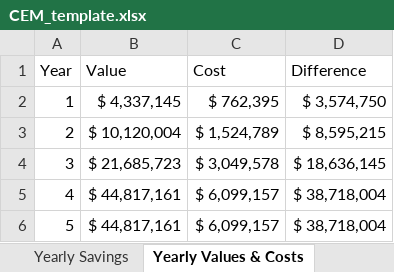
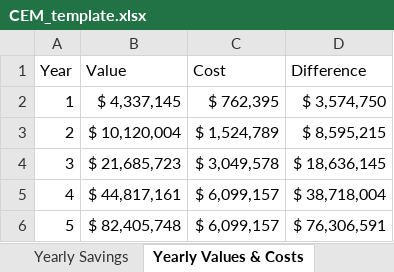
Before and after one commit to bcgov/containerization-and-cloud-economic-model, an Excel workbook: app/public/CEM_template.xlsx, sheet Yearly Values & Costs, drawn as a sheet; values as stored, in another font and other column widths than the file's, no borders; the diff names each change by its address in the sheet, - before the commit and + after, or states it on an @@ line.

Commit message:
Adjust XLSX, circular ref and repairs

```diff
--- a/app/public/CEM_template.xlsx (sheet Yearly Values & Costs)
+++ b/app/public/CEM_template.xlsx (sheet Yearly Values & Costs)
-B6 (Value): $ 44,817,161
+B6 (Value): $ 82,405,748
-D6 (Difference): $ 38,718,004
+D6 (Difference): $ 76,306,591
```
Also changed, not shown: sheet Yearly Savings, formulas that keep their value, charts or pictures.
